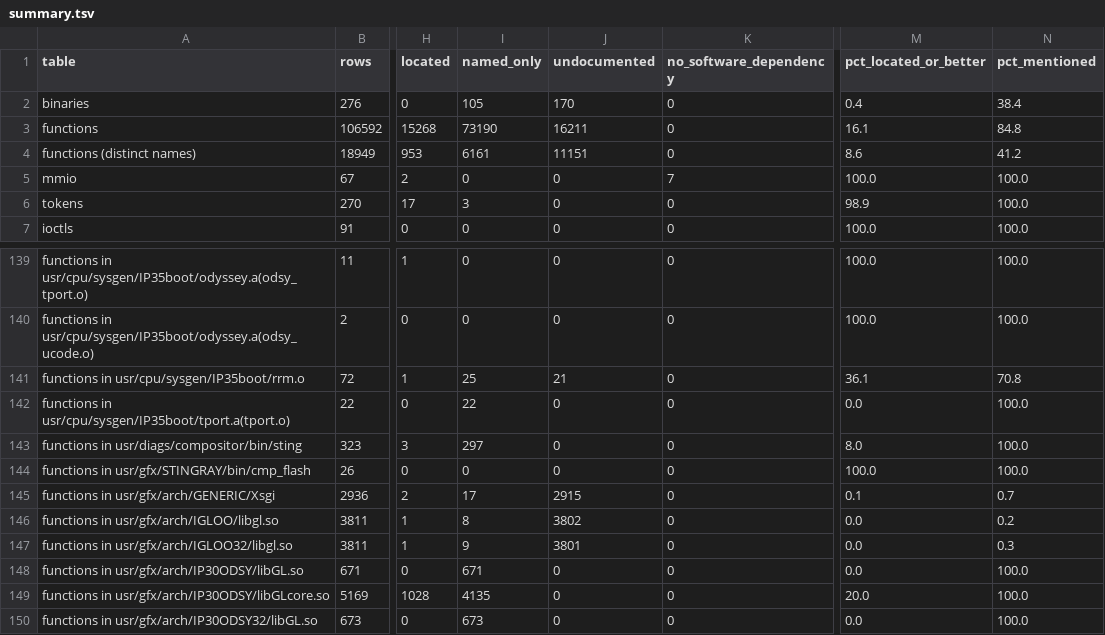
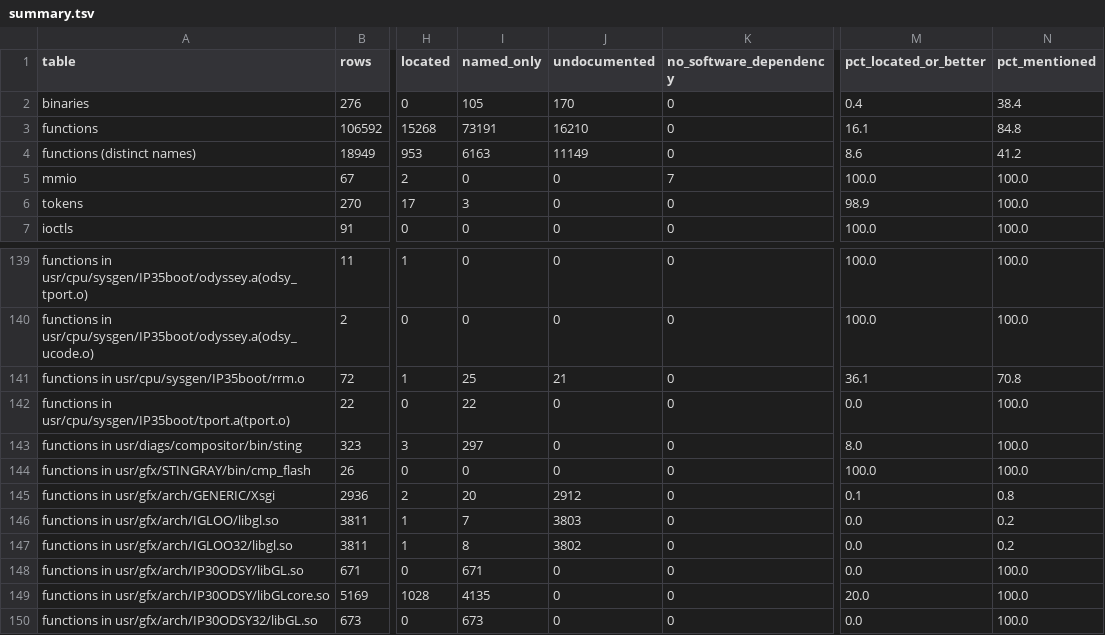
Before and after one commit to jamesbraid/odsy, a TSV file: docs/inventory/summary.tsv, drawn as a sheet; only a part is shown, gaps mark what is left out; the diff names each change by its address in the sheet, - before the commit and + after, or states it on an @@ line.

Commit message:
docs: read the X module's seven inferred entries in full
The post-init, display-identifier colormap, video-control attach,
default timing-table, start-up state, image DMA and screen-init routines
were graded inferred because only their branch points had been read in
the listing. Reading all of each corrected several details:

- the video-control record is not freed on a failure after its allocation
- a 1600 by 1024 format is always refused for one monitor identity
- the 220 MHz frequency limit has no lower bound
- the start-up routine sends three transform constants built from an
  integer register after calls to sqrt, so their stored values are
  unknown
- ODSY_RECT_SPAN_WIDTH_THRESHOLD is read and then discarded
- the image DMA routine has ten class templates with different constant
  blocks and mask packing

```diff
--- a/docs/inventory/summary.tsv
+++ b/docs/inventory/summary.tsv
-I3 (named_only): 73190
+I3 (named_only): 73191
-J3 (undocumented): 16211
+J3 (undocumented): 16210
-I4 (named_only): 6161
+I4 (named_only): 6163
-J4 (undocumented): 11151
+J4 (undocumented): 11149
-I145 (named_only): 17
+I145 (named_only): 20
-J145 (undocumented): 2915
+J145 (undocumented): 2912
-N145 (pct_mentioned): 0.7
+N145 (pct_mentioned): 0.8
-I146 (named_only): 8
+I146 (named_only): 7
-J146 (undocumented): 3802
+J146 (undocumented): 3803
-I147 (named_only): 9
+I147 (named_only): 8
-J147 (undocumented): 3801
+J147 (undocumented): 3802
-N147 (pct_mentioned): 0.3
+N147 (pct_mentioned): 0.2
```
Also changed, not shown: 3 other files.
